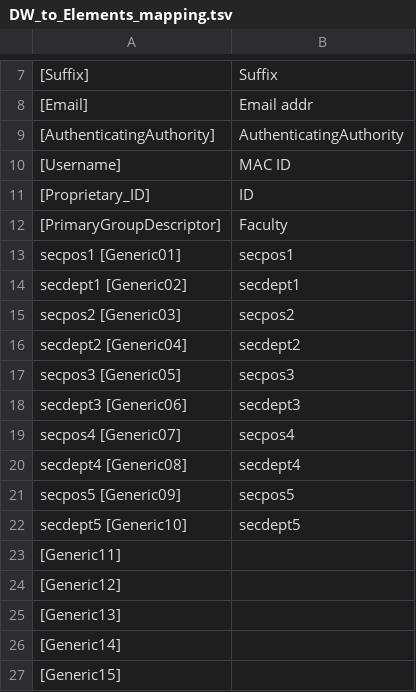
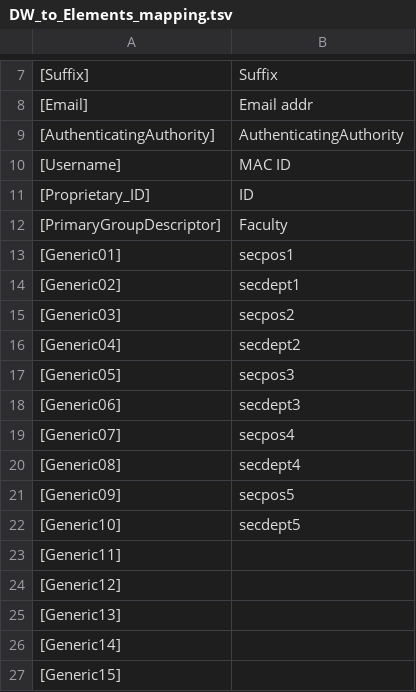
Before and after one commit to jasonbrodeur/VIVO-DW-Tools, a TSV file: lookup_tables/DW_to_Elements_mapping.tsv, drawn as a sheet; only a part is shown, gaps mark what is left out; the diff names each change by its address in the sheet, - before the commit and + after, or states it on an @@ line.

Commit message:
updated lookup table and function

```diff
--- a/lookup_tables/DW_to_Elements_mapping.tsv
+++ b/lookup_tables/DW_to_Elements_mapping.tsv
-A13: secpos1 [Generic01]
+A13: [Generic01]
-A14: secdept1 [Generic02]
+A14: [Generic02]
-A15: secpos2 [Generic03]
+A15: [Generic03]
-A16: secdept2 [Generic04]
+A16: [Generic04]
-A17: secpos3 [Generic05]
+A17: [Generic05]
-A18: secdept3 [Generic06]
+A18: [Generic06]
-A19: secpos4 [Generic07]
+A19: [Generic07]
-A20: secdept4 [Generic08]
+A20: [Generic08]
-A21: secpos5 [Generic09]
+A21: [Generic09]
-A22: secdept5 [Generic10]
+A22: [Generic10]
```
Also changed, not shown: 1 other file.
